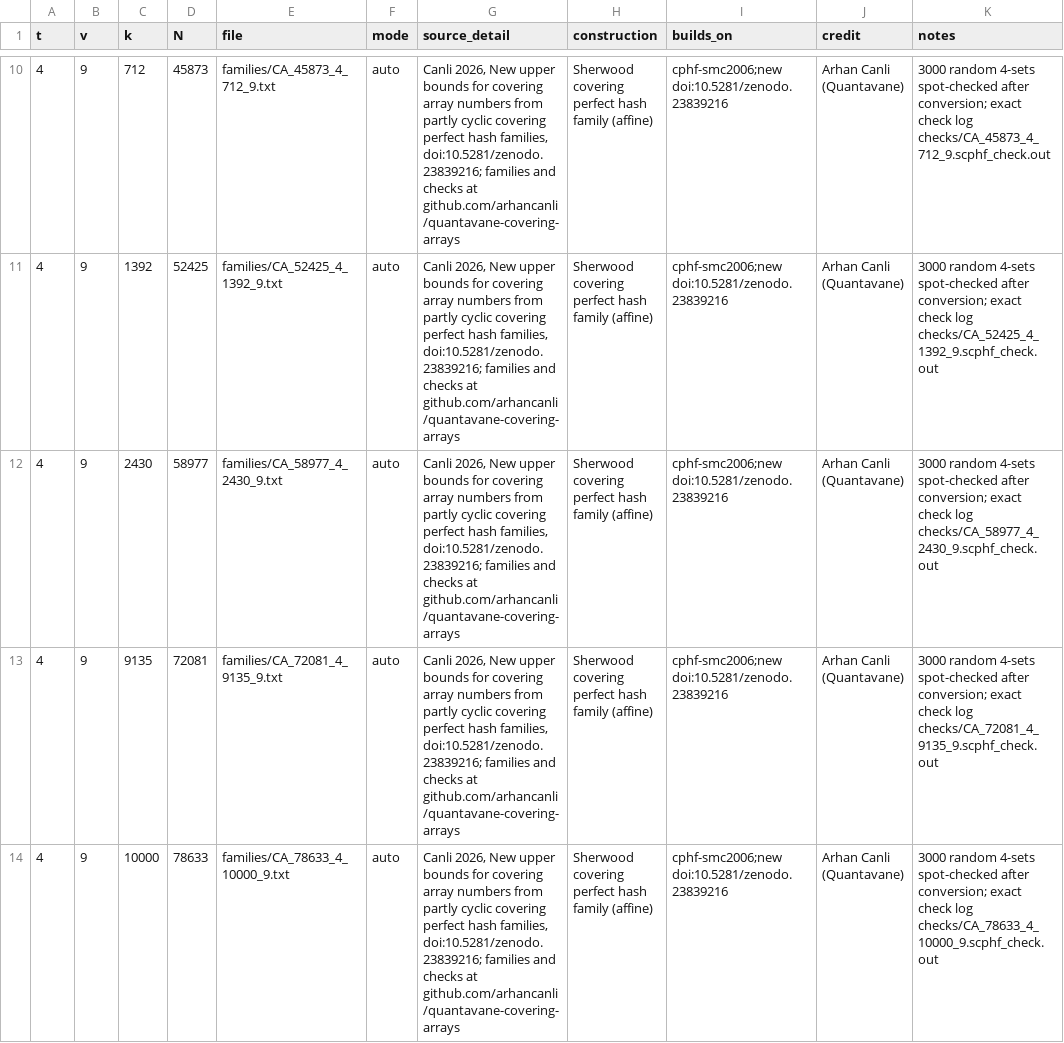
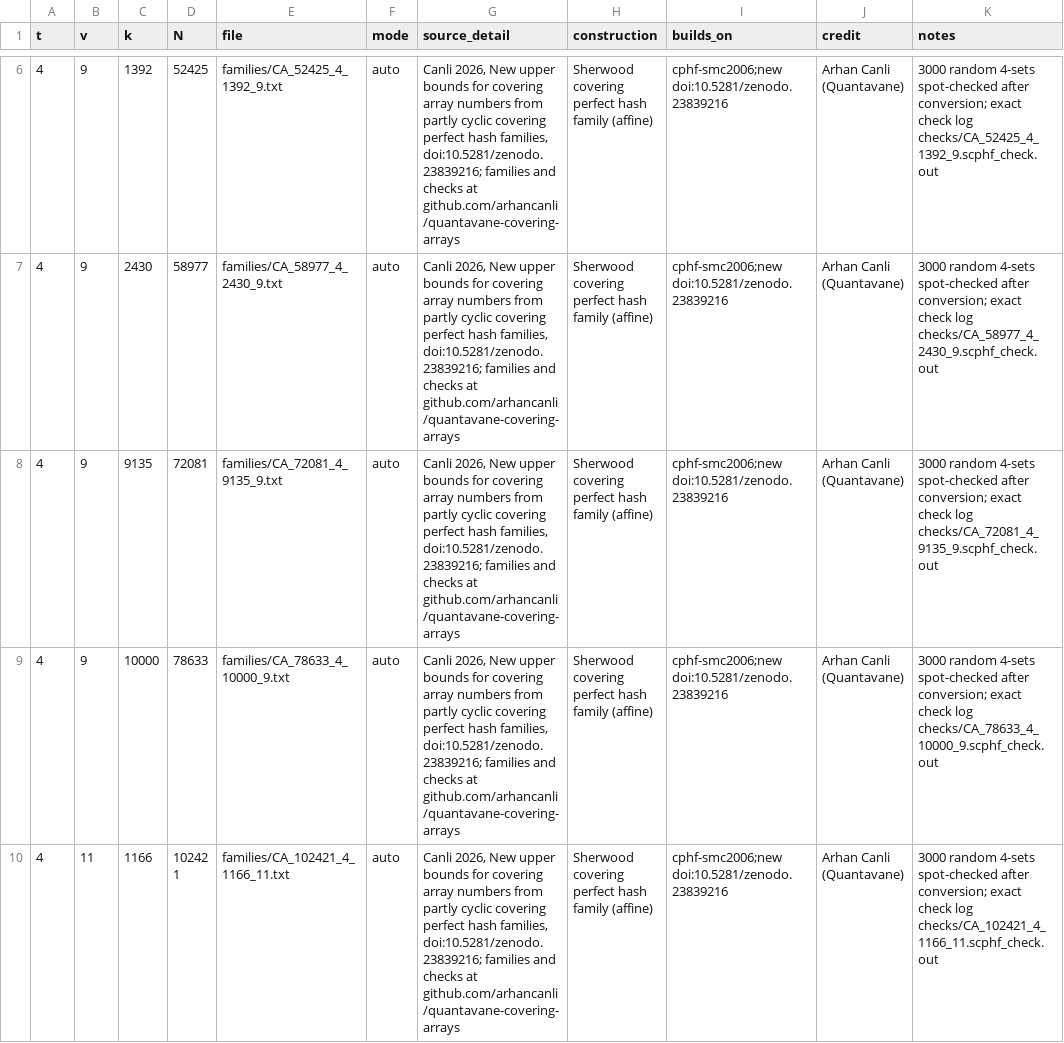
Before and after one commit to chrispbsmolen/ca-tools, a CSV file: submissions/canli-2026-11-cphf-s4-2/certificates.csv, drawn as a sheet; only a part is shown, gaps mark what is left out; the shorter side is filled out with more unchanged rows; the diff covers the shown part only; the diff names each change by its address in the sheet, - before the commit and + after, or states it on an @@ line.

Commit message:
canli-2026-11-cphf-s4-2: drop the families of #17, now VERIFIED (9c0d6bd); 9 families

```diff
--- a/submissions/canli-2026-11-cphf-s4-2/certificates.csv
+++ b/submissions/canli-2026-11-cphf-s4-2/certificates.csv
-row 10: 4 | 9 | 712 | 45873 | families/CA_45873_4_712_9.txt | auto | Canli 2026, New upper bounds for covering array numbers from partly cyclic covering perfect hash families, doi:10.5281/zenodo.23839216; families and checks at github.com/arhancanli/quantavane-covering-arrays | Sherwood covering perfect hash family (affine) | cphf-smc2006;new doi:10.5281/zenodo.23839216 | Arhan Canli (Quantavane) | 3000 random 4-sets spot-checked after conversion; exact check log checks/CA_45873_4_712_9.scphf_check.out
```
Also changed, not shown: 7 removed rows elsewhere in this file, 8 other files.
